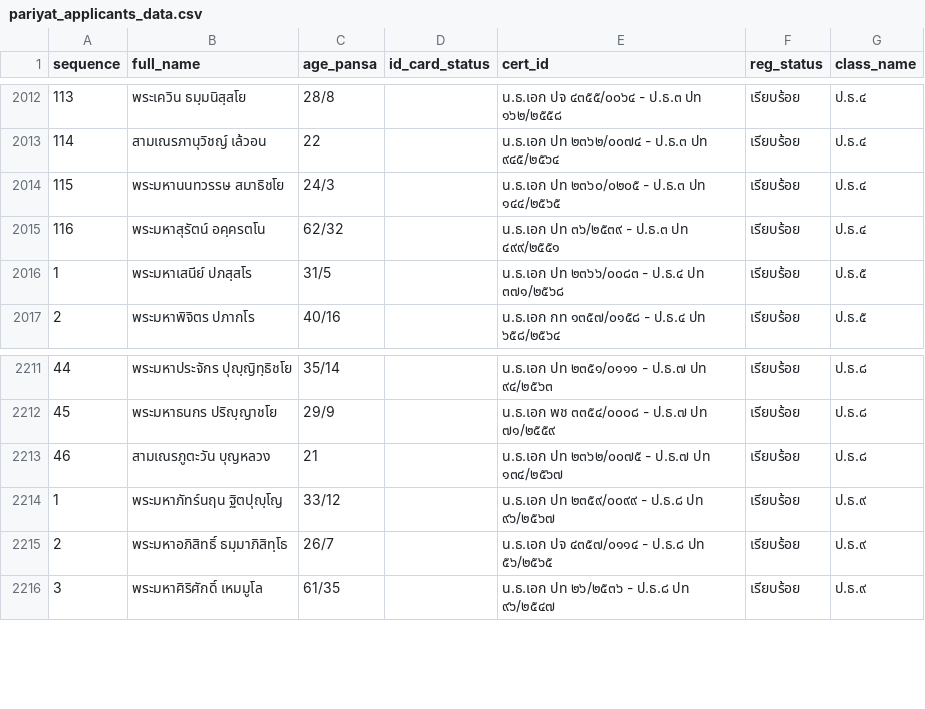
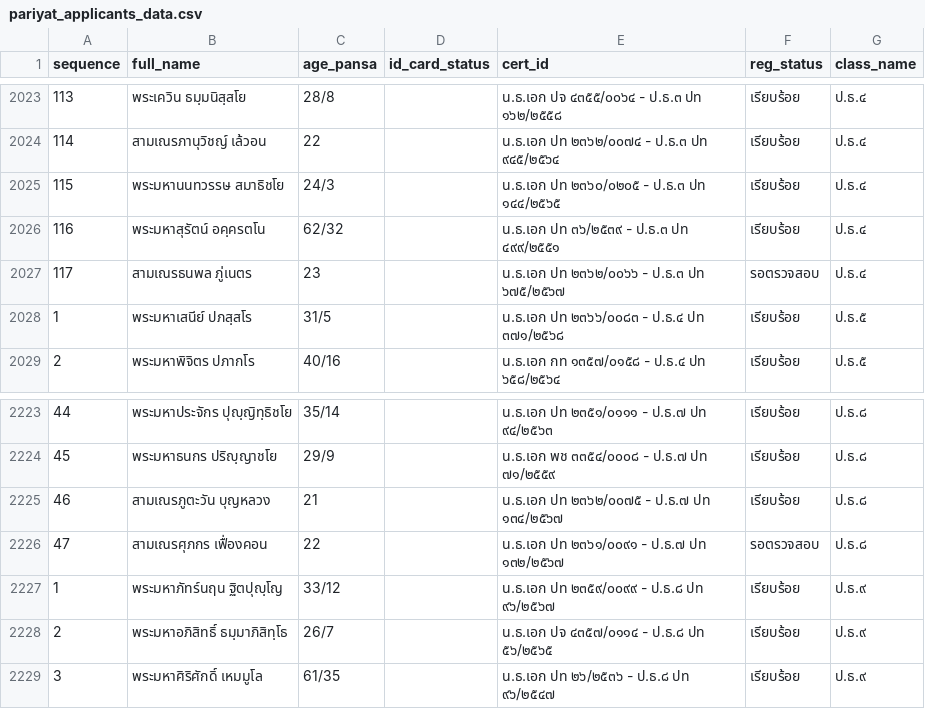
Before and after one commit to Kanjin22/pariyat-search-project, a CSV file: data/pariyat_applicants_data.csv, drawn as a sheet; only a part is shown, gaps mark what is left out; the diff covers the shown part only; the diff names each change by its address in the sheet, - before the commit and + after, or states it on an @@ line.

```diff
--- a/data/pariyat_applicants_data.csv
+++ b/data/pariyat_applicants_data.csv
+row 2027: 117 | สามเณรธนพล ภู่เนตร | 23 |  | น.ธ.เอก ปท ๒๓๖๒/๐๐๖๖ - ป.ธ.๓ ปท ๖๗๕/๒๕๖๗ | รอตรวจสอบ | ป.ธ.๔
+row 2226: 47 | สามเณรศุภกร เฟื่องคอน | 22 |  | น.ธ.เอก ปท ๒๓๖๑/๐๐๙๑ - ป.ธ.๗ ปท ๑๓๒/๒๕๖๗ | รอตรวจสอบ | ป.ธ.๘
```
Also changed, not shown: 11 added rows elsewhere in this file.
